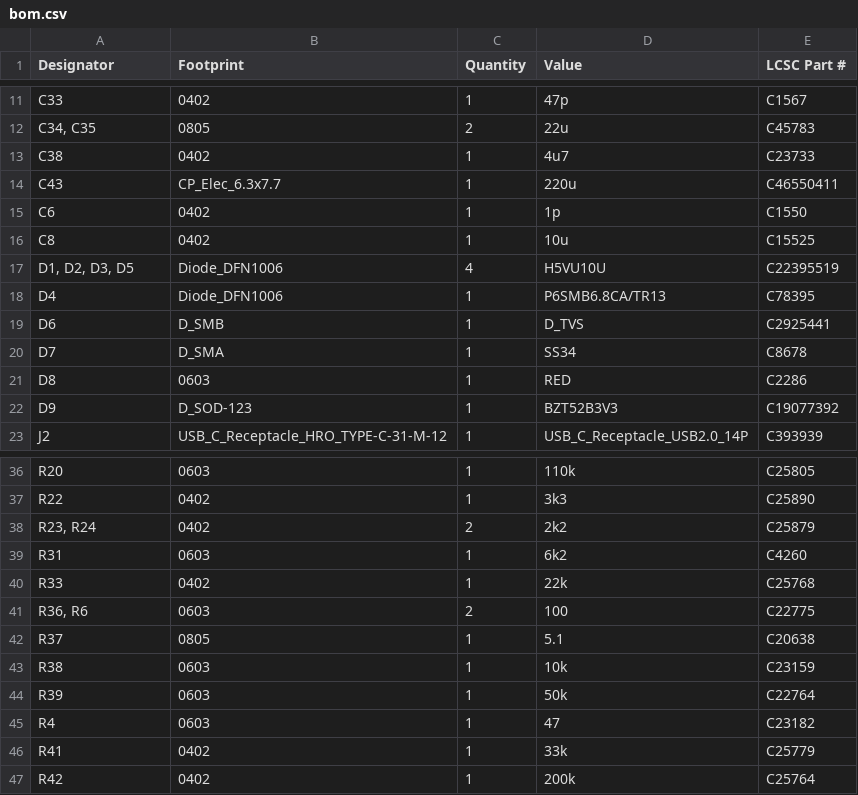
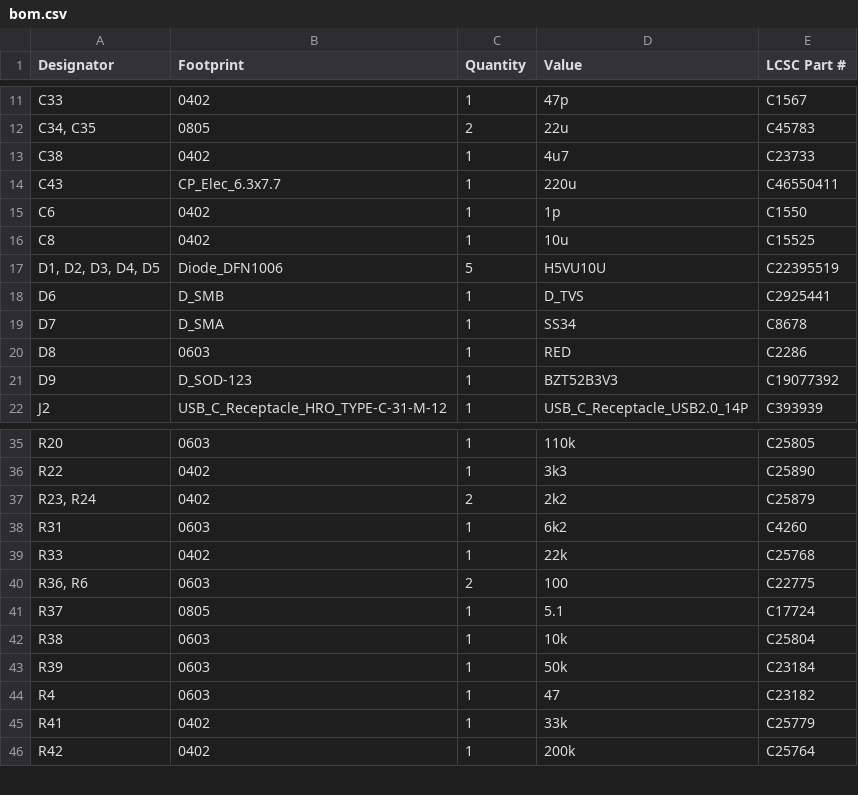
Before and after one commit to Galacs/motor-power-poc, a CSV file: production/bom.csv, drawn as a sheet; only a part is shown, gaps mark what is left out.

```diff
--- a/production/bom.csv
+++ b/production/bom.csv
@@ -16,4 +16,3 @@ C6,0402,1,1p,C1550
 C8,0402,1,10u,C15525
-"D1, D2, D3, D5",Diode_DFN1006,4,H5VU10U,C22395519
-D4,Diode_DFN1006,1,P6SMB6.8CA/TR13,C78395
+"D1, D2, D3, D4, D5",Diode_DFN1006,5,H5VU10U,C22395519
 D6,D_SMB,1,D_TVS,C2925441
@@ -41,5 +40,5 @@ R33,0402,1,22k,C25768
 "R36, R6",0603,2,100,C22775
-R37,0805,1,5.1,C20638
-R38,0603,1,10k,C23159
-R39,0603,1,50k,C22764
+R37,0805,1,5.1,C17724
+R38,0603,1,10k,C25804
+R39,0603,1,50k,C23184
 R4,0603,1,47,C23182
```
Also changed, not shown: production/positions.csv, 5 other files.
